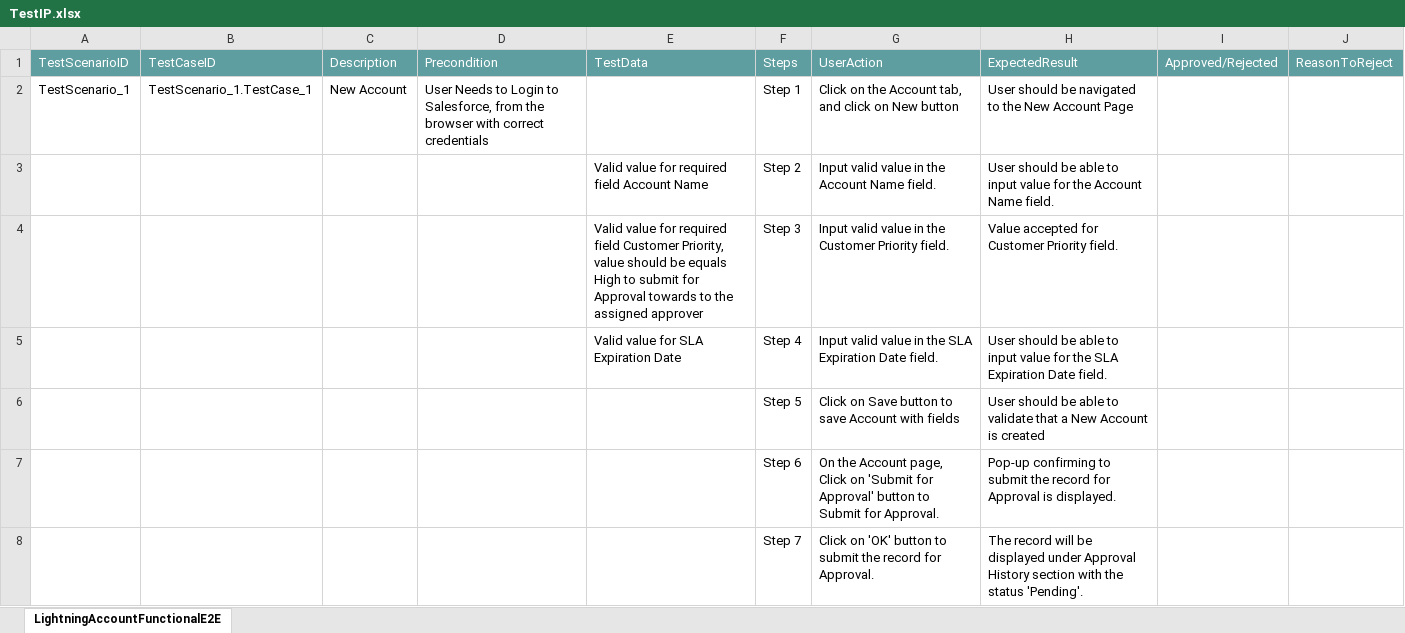
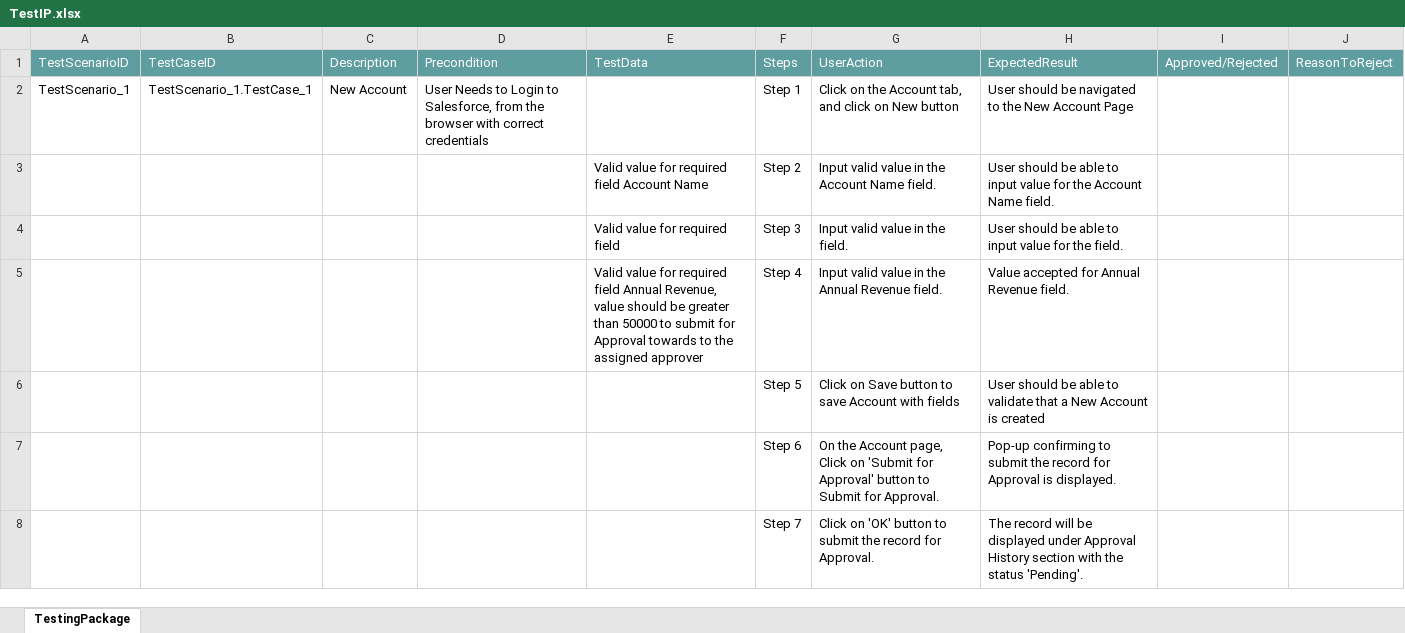
Before and after one commit to ShaikMohamedIrfan/testingIntegrationPackage, an Excel workbook: TestIP.xlsx, sheet TestingPackage, drawn as a sheet; only a part is shown; values as stored, in another font and other column widths than the file's, no borders; table styles not drawn; removed rows and columns are numbered as before the commit, all else as after; the diff names each change by its address in the sheet, - before the commit and + after, or states it on an @@ line.

Commit message:
Initial Commit for Verification of Test cases

```diff
--- a/TestIP.xlsx (sheet TestingPackage)
+++ b/TestIP.xlsx (sheet TestingPackage)
-sheet tab: LightningAccountFunctionalE2E
+sheet tab: TestingPackage
-row 4:  |  |  |  | Valid value for required field Customer Priority, value should be equals High to submit for Approval towards to the assigned approver | Step 3 | Input valid value in the Customer Priority field. | Value accepted for Customer Priority field.
-row 5:  |  |  |  | Valid value for SLA Expiration Date | Step 4 | Input valid value in the SLA Expiration Date field. | User should be able to input value for the SLA Expiration Date field.
+row 4:  |  |  |  | Valid value for required field | Step 3 | Input valid value in the field. | User should be able to input value for the field.
+row 5:  |  |  |  | Valid value for required field Annual Revenue, value should be greater than 50000 to submit for Approval towards to the assigned approver | Step 4 | Input valid value in the Annual Revenue field. | Value accepted for Annual Revenue field.
```
